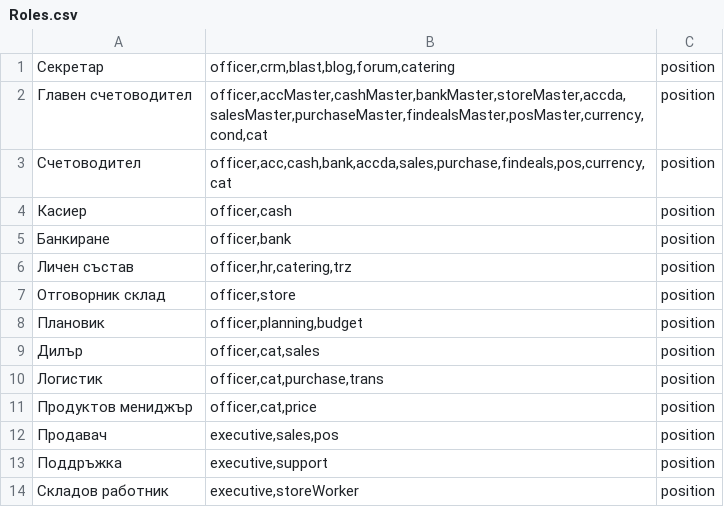
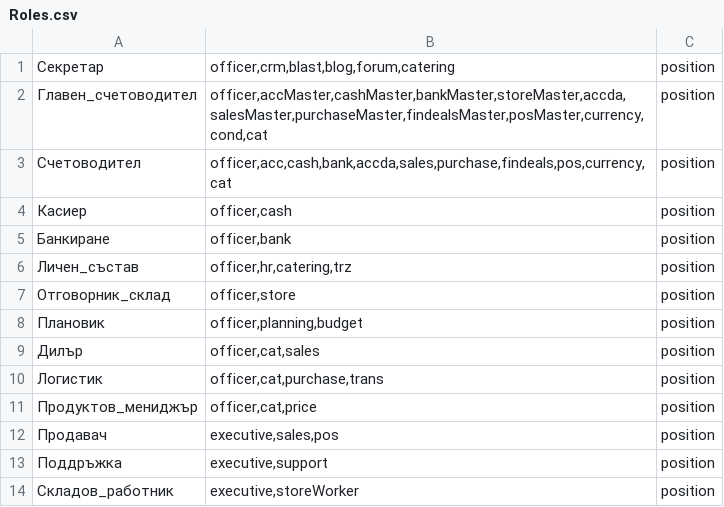
Before and after one commit to bgerp/bgerp, a CSV file: core/csv/Roles.csv, drawn as a sheet.

Commit message:
csv_Roles #Sig1165 - ролите да нямат интервал в имената си

```diff
--- a/core/csv/Roles.csv
+++ b/core/csv/Roles.csv
@@ -1,3 +1,3 @@
 Секретар|officer,crm,blast,blog,forum,catering|position
-Главен счетоводител|officer,accMaster,cashMaster,bankMaster,storeMaster,accda,salesMaster,purchaseMaster,findealsMaster,posMaster,currency,cond,cat|position
+Главен_счетоводител|officer,accMaster,cashMaster,bankMaster,storeMaster,accda,salesMaster,purchaseMaster,findealsMaster,posMaster,currency,cond,cat|position
 Счетоводител|officer,acc,cash,bank,accda,sales,purchase,findeals,pos,currency,cat|position
@@ -5,4 +5,4 @@
 Банкиране|officer,bank|position
-Личен състав|officer,hr,catering,trz|position
-Отговорник склад|officer,store|position
+Личен_състав|officer,hr,catering,trz|position
+Отговорник_склад|officer,store|position
 Плановик|officer,planning,budget|position
@@ -10,5 +10,5 @@
 Логистик|officer,cat,purchase,trans|position
-Продуктов мениджър|officer,cat,price|position
+Продуктов_мениджър|officer,cat,price|position
 Продавач|executive,sales,pos|position
 Поддръжка|executive,support|position
-Складов работник|executive,storeWorker|position
+Складов_работник|executive,storeWorker|position
```
